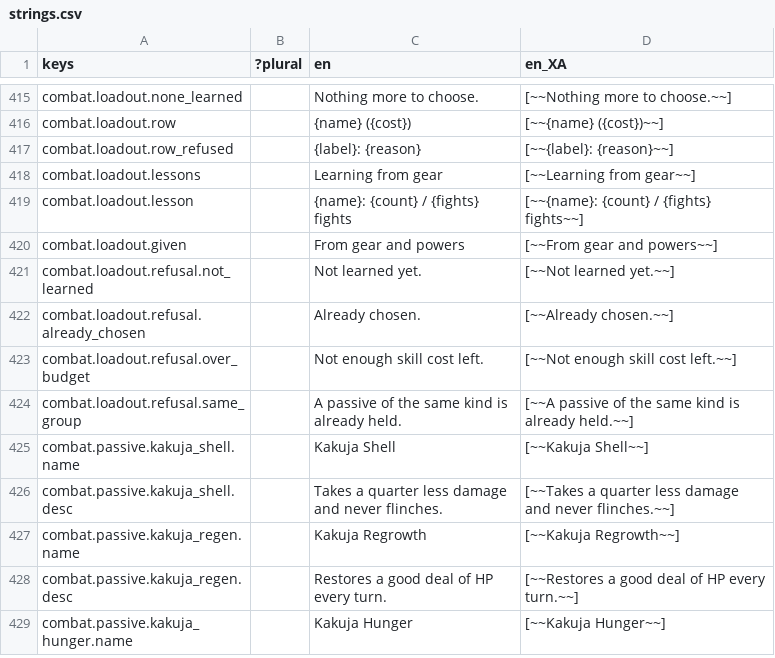
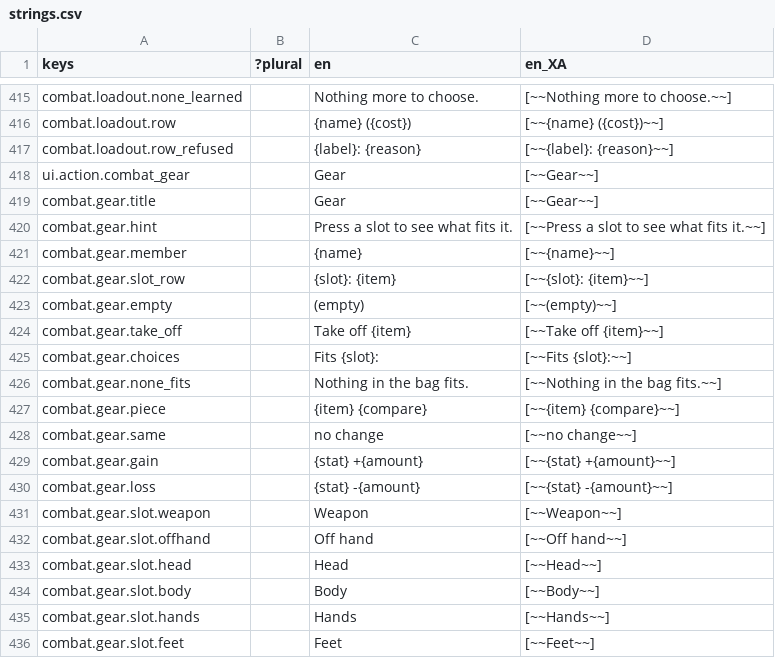
Before and after one commit to Raiyan-Bashar-29/HD-2D-game-base-combat, a CSV file: localization/strings.csv, drawn as a sheet; only a part is shown, gaps mark what is left out; the shorter side is filled out with more unchanged rows; the diff covers the shown part only; the diff names each change by its address in the sheet, - before the commit and + after, or states it on an @@ line.

```diff
--- a/localization/strings.csv
+++ b/localization/strings.csv
+row 418: ui.action.combat_gear |  | Gear | [~~Gear~~]
+row 419: combat.gear.title |  | Gear | [~~Gear~~]
+row 420: combat.gear.hint |  | Press a slot to see what fits it. | [~~Press a slot to see what fits it.~~]
+row 421: combat.gear.member |  | {name} | [~~{name}~~]
+row 422: combat.gear.slot_row |  | {slot}: {item} | [~~{slot}: {item}~~]
+row 423: combat.gear.empty |  | (empty) | [~~(empty)~~]
+row 424: combat.gear.take_off |  | Take off {item} | [~~Take off {item}~~]
+row 425: combat.gear.choices |  | Fits {slot}: | [~~Fits {slot}:~~]
+row 426: combat.gear.none_fits |  | Nothing in the bag fits. | [~~Nothing in the bag fits.~~]
+row 427: combat.gear.piece |  | {item} {compare} | [~~{item} {compare}~~]
+row 428: combat.gear.same |  | no change | [~~no change~~]
+row 429: combat.gear.gain |  | {stat} +{amount} | [~~{stat} +{amount}~~]
+row 430: combat.gear.loss |  | {stat} -{amount} | [~~{stat} -{amount}~~]
+row 431: combat.gear.slot.weapon |  | Weapon | [~~Weapon~~]
+row 432: combat.gear.slot.offhand |  | Off hand | [~~Off hand~~]
+row 433: combat.gear.slot.head |  | Head | [~~Head~~]
+row 434: combat.gear.slot.body |  | Body | [~~Body~~]
+row 435: combat.gear.slot.hands |  | Hands | [~~Hands~~]
+row 436: combat.gear.slot.feet |  | Feet | [~~Feet~~]
```
Also changed, not shown: 14 added rows elsewhere in this file, 12 other files.
